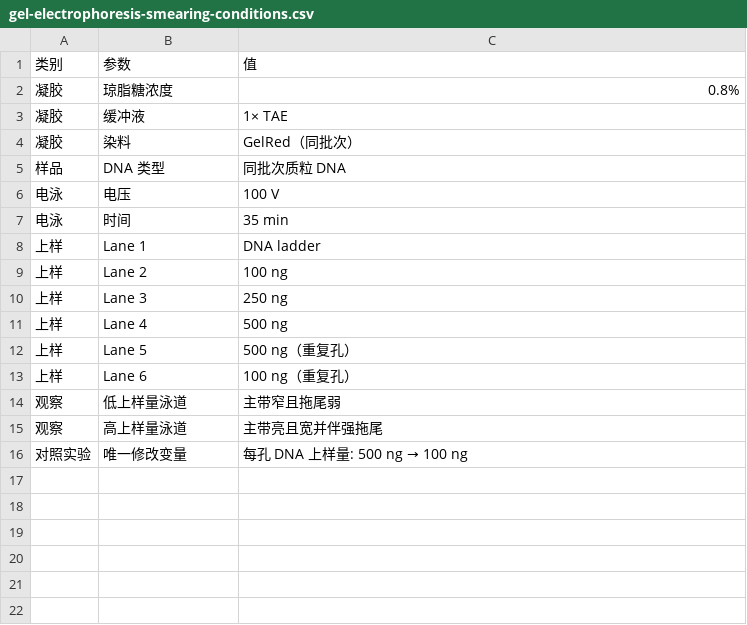
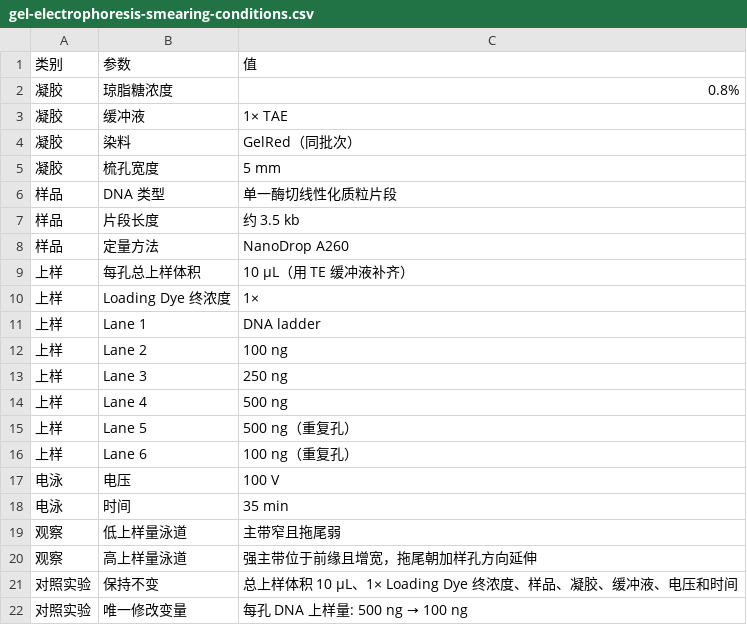
Before and after one commit to adsa333/LabChronos, a CSV file: src/data/presets/assets/gel-electrophoresis-smearing-conditions.csv, drawn as a sheet.

```diff
--- a/src/data/presets/assets/gel-electrophoresis-smearing-conditions.csv
+++ b/src/data/presets/assets/gel-electrophoresis-smearing-conditions.csv
@@ -4,5 +4,8 @@
 凝胶,染料,GelRed（同批次）
-样品,DNA 类型,同批次质粒 DNA
-电泳,电压,100 V
-电泳,时间,35 min
+凝胶,梳孔宽度,5 mm
+样品,DNA 类型,单一酶切线性化质粒片段
+样品,片段长度,约 3.5 kb
+样品,定量方法,NanoDrop A260
+上样,每孔总上样体积,10 μL（用 TE 缓冲液补齐）
+上样,Loading Dye 终浓度,1×
 上样,Lane 1,DNA ladder
@@ -13,4 +16,7 @@
 上样,Lane 6,100 ng（重复孔）
+电泳,电压,100 V
+电泳,时间,35 min
 观察,低上样量泳道,主带窄且拖尾弱
-观察,高上样量泳道,主带亮且宽并伴强拖尾
+观察,高上样量泳道,强主带位于前缘且增宽，拖尾朝加样孔方向延伸
+对照实验,保持不变,总上样体积 10 μL、1× Loading Dye 终浓度、样品、凝胶、缓冲液、电压和时间
 对照实验,唯一修改变量,每孔 DNA 上样量: 500 ng → 100 ng
```
Also changed, not shown: src/data/presets/assets/ai-training-nan-conditions.csv, src/data/presets/assets/oscilloscope-ringing-conditions.csv, 13 other files.
